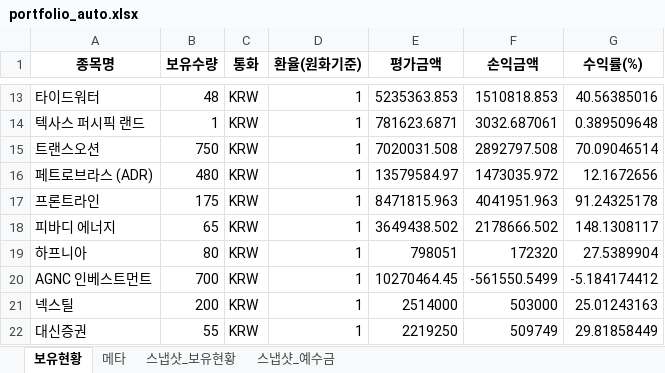
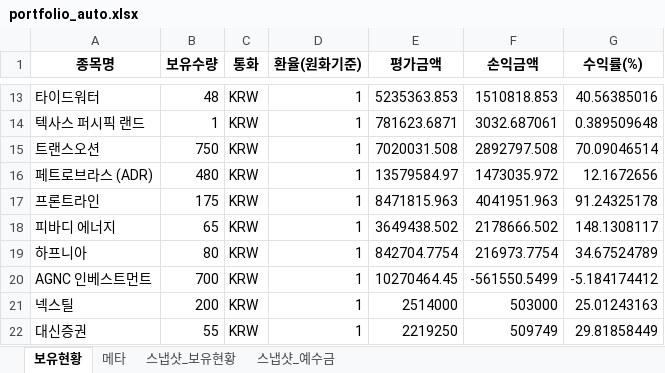
Before and after one commit to ssungjun83/invest_diary, an Excel workbook: portfolio_auto.xlsx, sheet 보유현황, drawn as a sheet; only a part is shown, gaps mark what is left out; values as stored, in another font and other column widths than the file's, no borders; the diff names each change by its address in the sheet, - before the commit and + after, or states it on an @@ line.

```diff
--- a/portfolio_auto.xlsx (sheet 보유현황)
+++ b/portfolio_auto.xlsx (sheet 보유현황)
-E19 (평가금액): 798051
+E19 (평가금액): 842704.7754
-F19 (손익금액): 172320
+F19 (손익금액): 216973.7754
-G19 (수익률(%)): 27.5389904
+G19 (수익률(%)): 34.67524789
```
Also changed, not shown: sheet 스냅샷_보유현황, sheet 메타, sheet 스냅샷_예수금.
